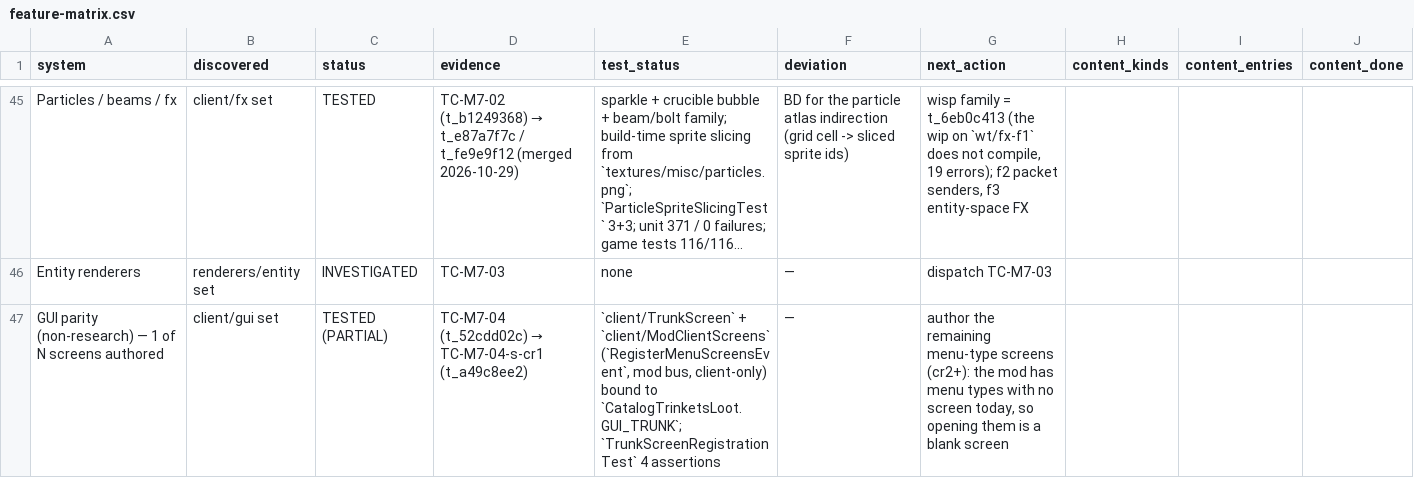
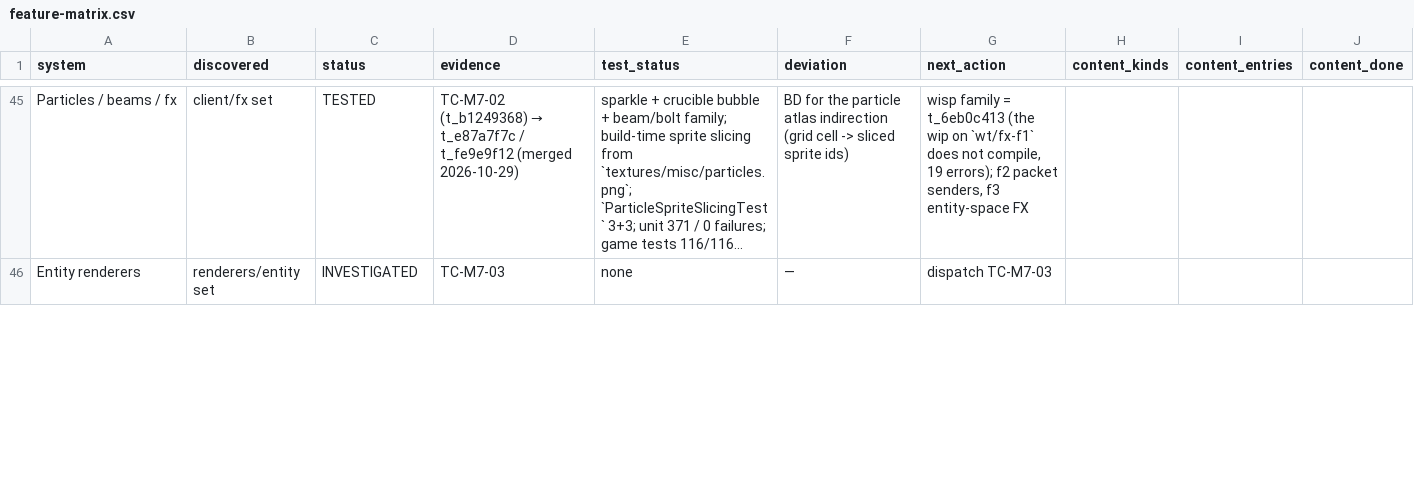
Before and after one commit to JonnyUtah12/thaumcraft-classic-modern, a CSV file: docs/feature-matrix.csv, drawn as a sheet; only a part is shown, gaps mark what is left out; long unchanged cells end in …; removed rows and columns are numbered as before the commit, all else as after; the diff covers the shown part only; the diff names each change by its address in the sheet, - before the commit and + after, or states it on an @@ line.

Commit message:
feat(gui): TC-M7-04-s — a screen for every registered MenuType
Authored, not ported (0 screen classes in src and 0 in wip-salvage).

- client/ContainerLayout + client/ScreenPanel: world-free panel/slot/bar
  geometry shared by every screen, so the arithmetic is test-pinned
  without a client.
- client/HandMirrorScreen, DeconstructionTableScreen, MagicBoxScreen,
  SpaScreen: thin, @OnlyIn(Dist.CLIENT), each at the original coordinates
  (decon break bar 46 px + (64,48) collect hitbox; spa tank (106,11) +
  (89,35) mix hitbox; magic box's vanilla generic_54 chest layout).
- ModClientScreens registers all five pairs on the client-only mod bus
  through RegisterMenuScreensEvent.
- DeconstructionTableMenu.getBreakTime(): the menu's own data slot, which
  the break bar reads.
- tests: ContainerLayoutTest (14 assertions, cross-checked against cr1's
  TrunkScreen constants so they cannot drift) and
  MenuTypeScreenCoverageTest (8 assertions; fails the build if any
  registered MenuType lacks a screen).
- docs: FEATURE_MATRIX GUI row, compatibility-matrix row, feature-tracking
  row, content-mapping notes on the five gui rows, BD-17, CHANGELOG;
  feature-matrix.csv regenerated (idempotent, CRLF 1006 unchanged).

Evidence: 401 unit tests / 0 failures / 1 pre-existing skip; build green;
runGameTestServer 116/116 required in both Curios and -Ptc.noCurios.
NOT proved: rendered pixels (needs a real client).

```diff
--- a/docs/feature-matrix.csv
+++ b/docs/feature-matrix.csv
-row 47: GUI parity (non-research) — 1 of N screens authored | client/gui set | TESTED (PARTIAL) | TC-M7-04 (t_52cdd02c) → TC-M7-04-s-cr1 (t_a49c8ee2) | `client/TrunkScreen` + `client/ModClientScreens` (`RegisterMenuScreensEvent`, mod bus, client-only) bound to `CatalogTrinketsLoot.GUI_TRUNK`; `TrunkScreenRegistrationTest` 4 assertions | — | author the remaining menu-type screens (cr2+): the mod has menu types with no screen today, so opening them is a blank screen
```
Also changed, not shown: 1 added row elsewhere in this file, docs/content-mapping.csv, 16 other files.
